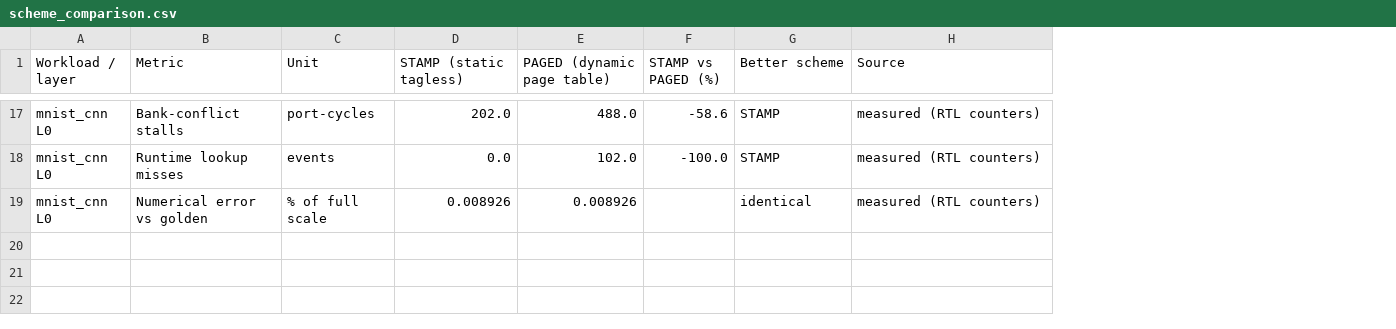
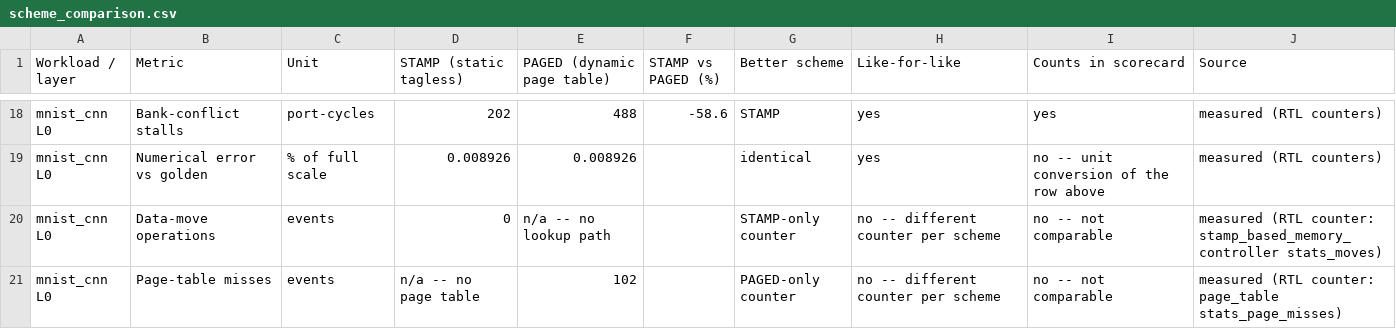
Before and after one commit to DilshanPathegamage123/Quadramind_DNN_Accelerator, a CSV file: Integrated_Simulator_Backup_updated/sim_framework/results/thesis_notebook/data_bundle/member2/scheme_comparison.csv, drawn as a sheet; only a part is shown, gaps mark what is left out; removed rows and columns are numbered as before the commit, all else as after; the diff covers the shown part only; the diff names each change by its address in the sheet, - before the commit and + after, or states it on an @@ line.

```diff
--- a/Integrated_Simulator_Backup_updated/sim_framework/results/thesis_notebook/data_bundle/member2/scheme_comparison.csv
+++ b/Integrated_Simulator_Backup_updated/sim_framework/results/thesis_notebook/data_bundle/member2/scheme_comparison.csv
+column H (Like-for-like), rows 18-19: yes | yes
+column I (Counts in scorecard), rows 18-19: yes | no -- unit conversion of the row above
-D18 (STAMP (static tagless)): 202.0
+D18 (STAMP (static tagless)): 202
-E18 (PAGED (dynamic page table)): 488.0
+E18 (PAGED (dynamic page table)): 488
-row 18: mnist_cnn L0 | Runtime lookup misses | events | 0.0 | 102.0 | -100.0 | STAMP | measured (RTL counters)
+row 20: mnist_cnn L0 | Data-move operations | events | 0 | n/a -- no lookup path |  | STAMP-only counter | no -- different counter per scheme | no -- not comparable | measured (RTL counter: stamp_based_memory_controller stats_moves)
+row 21: mnist_cnn L0 | Page-table misses | events | n/a -- no page table | 102 |  | PAGED-only counter | no -- different counter per scheme | no -- not comparable | measured (RTL counter: page_table stats_page_misses)
```
Also changed, not shown: 2 added rows, 1 removed row and 26 edited cells elsewhere in this file, Integrated_Simulator_Backup_updated/sim_framework/results/member2/scheme_comparison.csv, 4 other files.
